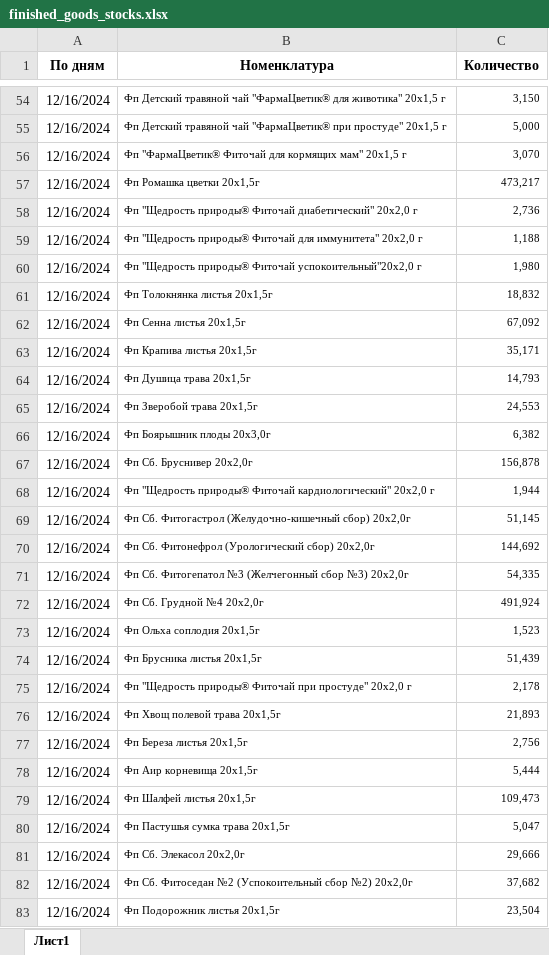
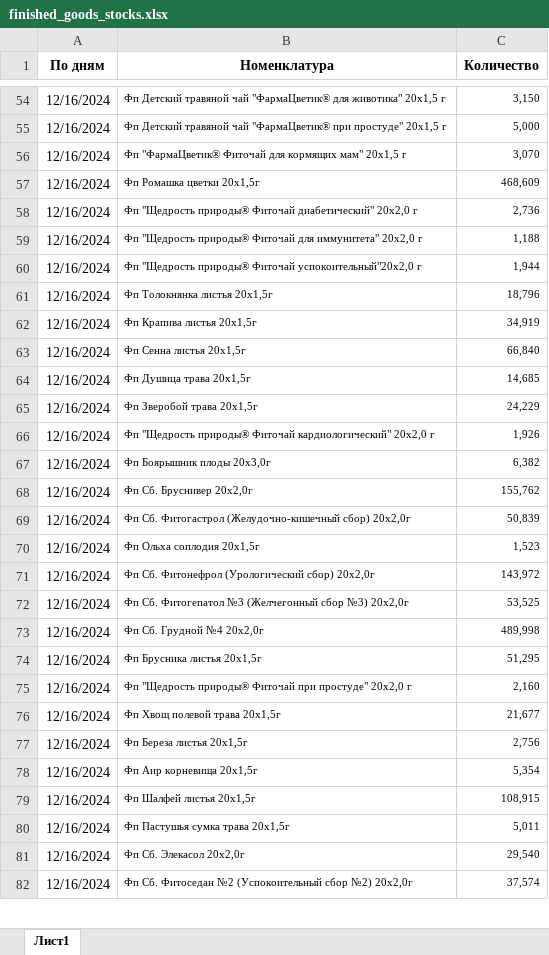
Before and after one commit to andreykoz82/StockAnalysis, an Excel workbook: data/finished_goods_stocks.xlsx, sheet Лист1, drawn as a sheet; only a part is shown, gaps mark what is left out; values as stored, in another font and other column widths than the file's, no borders; removed rows and columns are numbered as before the commit, all else as after; the diff covers the shown part only; the diff names each change by its address in the sheet, - before the commit and + after, or states it on an @@ line.

```diff
--- a/data/finished_goods_stocks.xlsx (sheet Лист1)
+++ b/data/finished_goods_stocks.xlsx (sheet Лист1)
-C57 (Количество): 473,217
+C57 (Количество): 468,609
-C60 (Количество): 1,980
+C60 (Количество): 1,944
-C61 (Количество): 18,832
+C61 (Количество): 18,796
-row 62: 12/16/2024 | Фп Сенна листья 20x1,5г | 67,092
-C62 (Количество): 35,171
+C62 (Количество): 34,919
+row 63: 12/16/2024 | Фп Сенна листья 20x1,5г | 66,840
-C64 (Количество): 14,793
+C64 (Количество): 14,685
-C65 (Количество): 24,553
+C65 (Количество): 24,229
+row 66: 12/16/2024 | Фп "Щедрость природы® Фиточай кардиологический" 20х2,0 г | 1,926
-C68 (Количество): 156,878
+C68 (Количество): 155,762
-row 68: 12/16/2024 | Фп "Щедрость природы® Фиточай кардиологический" 20х2,0 г | 1,944
-C69 (Количество): 51,145
+C69 (Количество): 50,839
-row 70: 12/16/2024 | Фп Сб. Фитонефрол (Урологический сбор) 20x2,0г | 144,692
-row 71: 12/16/2024 | Фп Сб. Фитогепатол №3 (Желчегонный сбор №3) 20x2,0г | 54,335
-row 72: 12/16/2024 | Фп Сб. Грудной №4 20x2,0г | 491,924
+row 71: 12/16/2024 | Фп Сб. Фитонефрол (Урологический сбор) 20x2,0г | 143,972
+row 72: 12/16/2024 | Фп Сб. Фитогепатол №3 (Желчегонный сбор №3) 20x2,0г | 53,525
+row 73: 12/16/2024 | Фп Сб. Грудной №4 20x2,0г | 489,998
-C74 (Количество): 51,439
+C74 (Количество): 51,295
-C75 (Количество): 2,178
+C75 (Количество): 2,160
-C76 (Количество): 21,893
+C76 (Количество): 21,677
-C78 (Количество): 5,444
+C78 (Количество): 5,354
-C79 (Количество): 109,473
+C79 (Количество): 108,915
-C80 (Количество): 5,047
+C80 (Количество): 5,011
-C81 (Количество): 29,666
+C81 (Количество): 29,540
-C82 (Количество): 37,682
+C82 (Количество): 37,574
-row 83: 12/16/2024 | Фп Подорожник листья 20x1,5г | 23,504
```
Also changed, not shown: 11 added rows, 10 removed rows and 51 edited cells elsewhere in this sheet, 2 other files.
